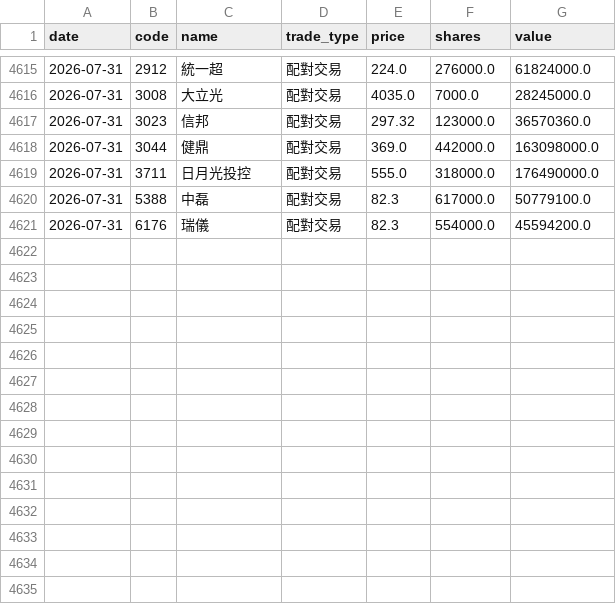
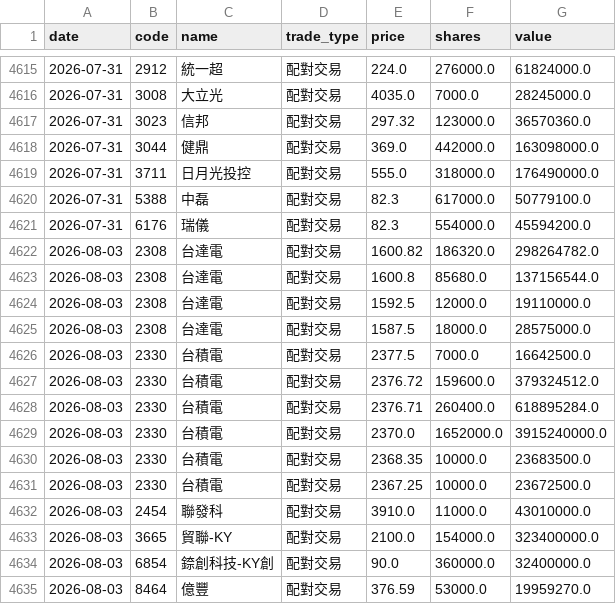
Before and after one commit to appr1ciat1/tw-block-warrant, a CSV file: data/block_trades/2026.csv, drawn as a sheet; only a part is shown, gaps mark what is left out; the diff names each change by its address in the sheet, - before the commit and + after, or states it on an @@ line.

```diff
--- a/data/block_trades/2026.csv
+++ b/data/block_trades/2026.csv
+row 4622: 2026-08-03 | 2308 | 台達電 | 配對交易 | 1600.82 | 186320.0 | 298264782.0
+row 4623: 2026-08-03 | 2308 | 台達電 | 配對交易 | 1600.8 | 85680.0 | 137156544.0
+row 4624: 2026-08-03 | 2308 | 台達電 | 配對交易 | 1592.5 | 12000.0 | 19110000.0
+row 4625: 2026-08-03 | 2308 | 台達電 | 配對交易 | 1587.5 | 18000.0 | 28575000.0
+row 4626: 2026-08-03 | 2330 | 台積電 | 配對交易 | 2377.5 | 7000.0 | 16642500.0
+row 4627: 2026-08-03 | 2330 | 台積電 | 配對交易 | 2376.72 | 159600.0 | 379324512.0
+row 4628: 2026-08-03 | 2330 | 台積電 | 配對交易 | 2376.71 | 260400.0 | 618895284.0
+row 4629: 2026-08-03 | 2330 | 台積電 | 配對交易 | 2370.0 | 1652000.0 | 3915240000.0
+row 4630: 2026-08-03 | 2330 | 台積電 | 配對交易 | 2368.35 | 10000.0 | 23683500.0
+row 4631: 2026-08-03 | 2330 | 台積電 | 配對交易 | 2367.25 | 10000.0 | 23672500.0
+row 4632: 2026-08-03 | 2454 | 聯發科 | 配對交易 | 3910.0 | 11000.0 | 43010000.0
+row 4633: 2026-08-03 | 3665 | 貿聯-KY | 配對交易 | 2100.0 | 154000.0 | 323400000.0
+row 4634: 2026-08-03 | 6854 | 錼創科技-KY創 | 配對交易 | 90.0 | 360000.0 | 32400000.0
+row 4635: 2026-08-03 | 8464 | 億豐 | 配對交易 | 376.59 | 53000.0 | 19959270.0
```
Also changed, not shown: 7 other files.
